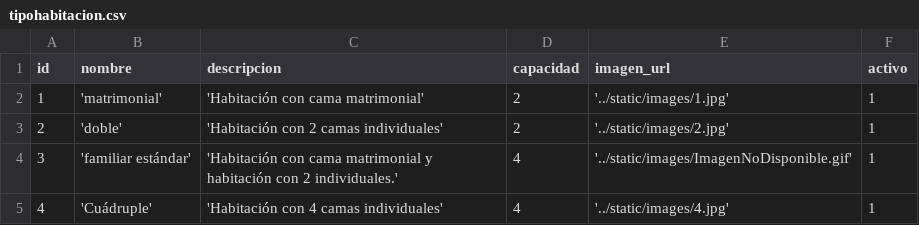
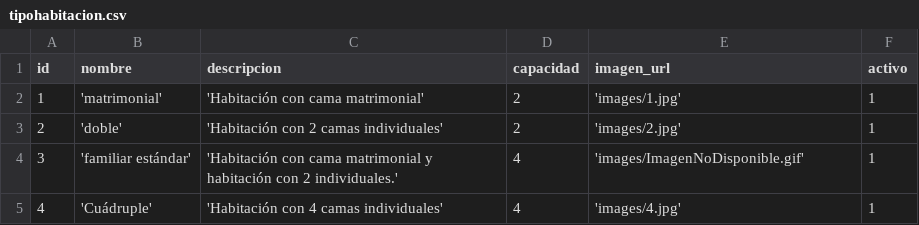
Before and after one commit to LucianoCorradini/PracticaProfesional, a CSV file: pp/db/tipohabitacion.csv, drawn as a sheet.

```diff
--- a/pp/db/tipohabitacion.csv
+++ b/pp/db/tipohabitacion.csv
@@ -1,5 +1,5 @@
 id,nombre,descripcion,capacidad,imagen_url,activo
-1,'matrimonial','Habitación con cama matrimonial',2,'../static/images/1.jpg',1
-2,'doble','Habitación con 2 camas individuales',2,'../static/images/2.jpg',1
-3,'familiar estándar','Habitación con cama matrimonial y habitación con 2 individuales.',4,'../static/images/ImagenNoDisponible.gif',1
-4,'Cuádruple','Habitación con 4 camas individuales',4,'../static/images/4.jpg',1
+1,'matrimonial','Habitación con cama matrimonial',2,'images/1.jpg',1
+2,'doble','Habitación con 2 camas individuales',2,'images/2.jpg',1
+3,'familiar estándar','Habitación con cama matrimonial y habitación con 2 individuales.',4,'images/ImagenNoDisponible.gif',1
+4,'Cuádruple','Habitación con 4 camas individuales',4,'images/4.jpg',1
```
Also changed, not shown: 4 other files.
